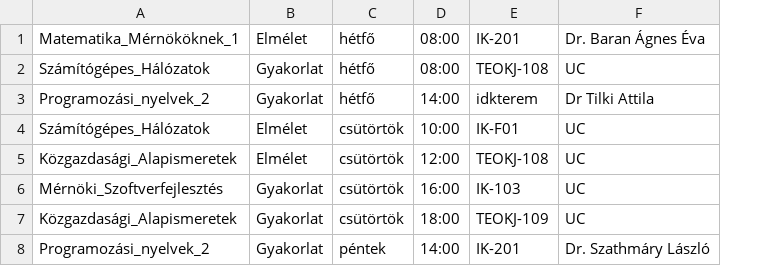
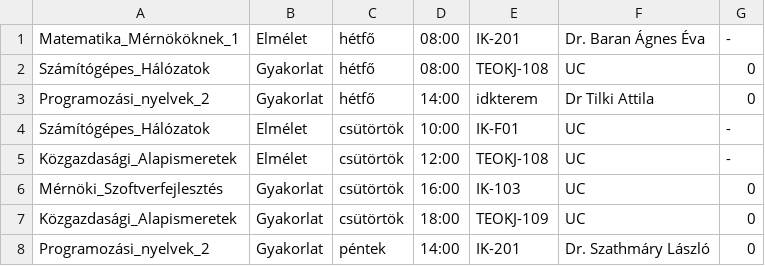
Before and after one commit to titkogeri11/szkriptnyelvek, a CSV file: classes.csv, drawn as a sheet; the diff names each change by its address in the sheet, - before the commit and + after, or states it on an @@ line.

```diff
--- a/classes.csv
+++ b/classes.csv
+column G, rows 1-8: - | 0 | 0 | - | - | 0 | 0 | 0
```
Also changed, not shown: 1 other file.
